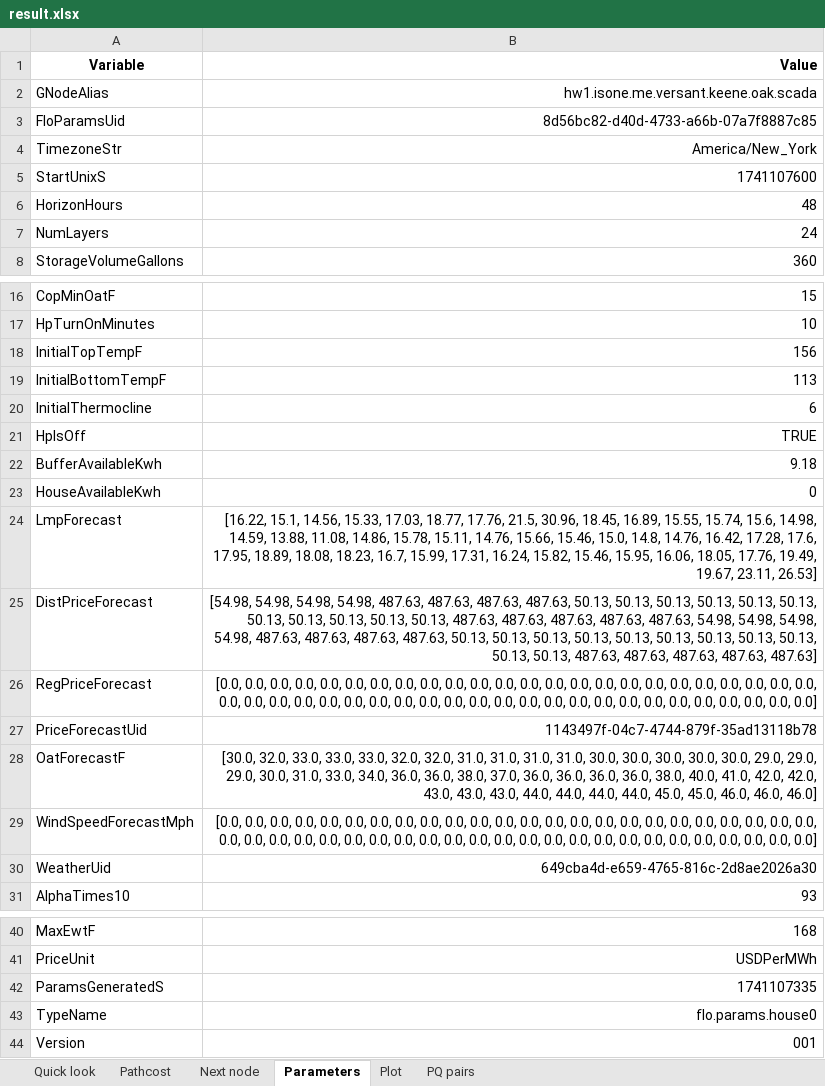
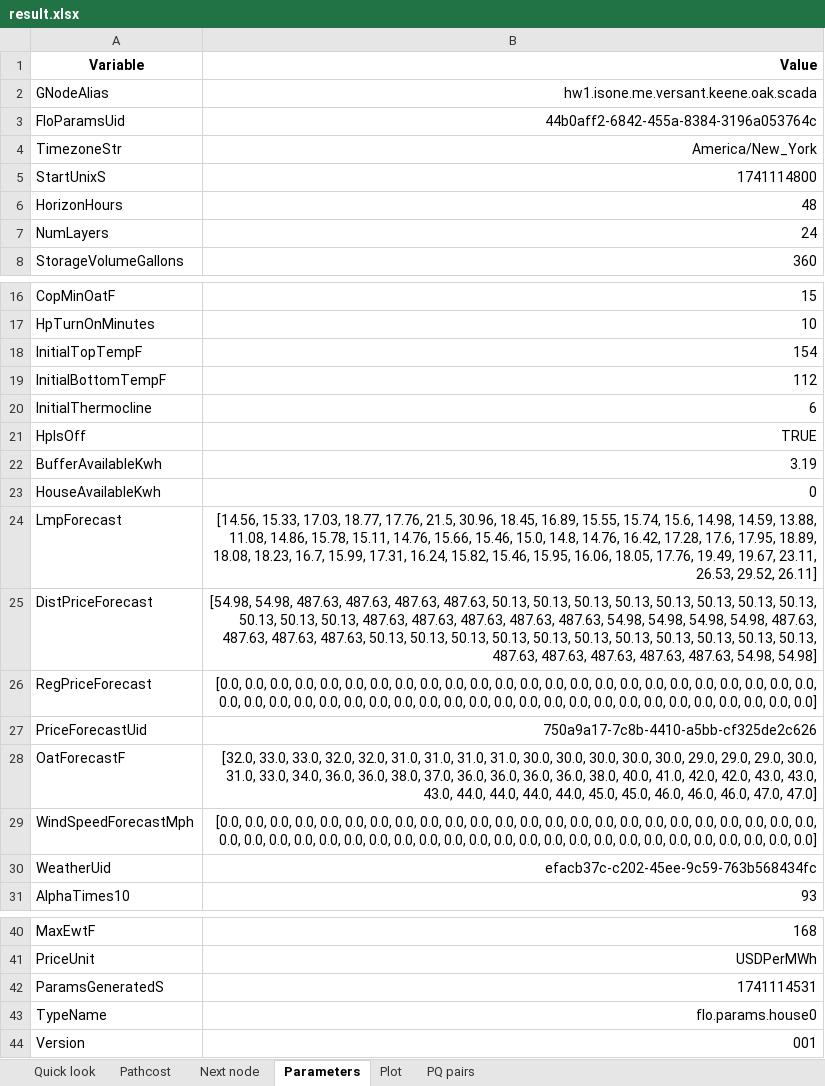
Before and after one commit to thegridelectric/visualizer, an Excel workbook: result.xlsx, sheet Parameters, drawn as a sheet; only a part is shown, gaps mark what is left out; values as stored, in another font and other column widths than the file's, no borders; the diff names each change by its address in the sheet, - before the commit and + after, or states it on an @@ line.

```diff
--- a/result.xlsx (sheet Parameters)
+++ b/result.xlsx (sheet Parameters)
-B3 (Value): 8d56bc82-d40d-4733-a66b-07a7f8887c85
+B3 (Value): 44b0aff2-6842-455a-8384-3196a053764c
-B5 (Value): 1741107600
+B5 (Value): 1741114800
-B18 (Value): 156
+B18 (Value): 154
-B19 (Value): 113
+B19 (Value): 112
-B22 (Value): 9.18
+B22 (Value): 3.19
-B24 (Value): [16.22, 15.1, 14.56, 15.33, 17.03, 18.77, 17.76, 21.5, 30.96, 18.45, 16.89, 15.55, 15.74, 15.6, 14.98, 14.59, 13.88, 11.08, 14.86, 15.78, 15.11, 14.76, 15.66, 15.46, 15.0, 14.8, 14.76, 16.42, 17.28, 17.6, 17.95, 18.89, 18.08, 18.23, 16.7, 15.99, 17.31, 16.24, 15.82, 15.46, 15.95, 16.06, 18.05, 17.76, 19.49, 19.67, 23.11, 26.53]
+B24 (Value): [14.56, 15.33, 17.03, 18.77, 17.76, 21.5, 30.96, 18.45, 16.89, 15.55, 15.74, 15.6, 14.98, 14.59, 13.88, 11.08, 14.86, 15.78, 15.11, 14.76, 15.66, 15.46, 15.0, 14.8, 14.76, 16.42, 17.28, 17.6, 17.95, 18.89, 18.08, 18.23, 16.7, 15.99, 17.31, 16.24, 15.82, 15.46, 15.95, 16.06, 18.05, 17.76, 19.49, 19.67, 23.11, 26.53, 29.52, 26.11]
-B25 (Value): [54.98, 54.98, 54.98, 54.98, 487.63, 487.63, 487.63, 487.63, 50.13, 50.13, 50.13, 50.13, 50.13, 50.13, 50.13, 50.13, 50.13, 50.13, 50.13, 487.63, 487.63, 487.63, 487.63, 487.63, 54.98, 54.98, 54.98, 54.98, 487.63, 487.63, 487.63, 487.63, 50.13, 50.13, 50.13, 50.13, 50.13, 50.13, 50.13, 50.13, 50.13, 50.13, 50.13, 487.63, 487.63, 487.63, 487.63, 487.63]
+B25 (Value): [54.98, 54.98, 487.63, 487.63, 487.63, 487.63, 50.13, 50.13, 50.13, 50.13, 50.13, 50.13, 50.13, 50.13, 50.13, 50.13, 50.13, 487.63, 487.63, 487.63, 487.63, 487.63, 54.98, 54.98, 54.98, 54.98, 487.63, 487.63, 487.63, 487.63, 50.13, 50.13, 50.13, 50.13, 50.13, 50.13, 50.13, 50.13, 50.13, 50.13, 50.13, 487.63, 487.63, 487.63, 487.63, 487.63, 54.98, 54.98]
-B27 (Value): 1143497f-04c7-4744-879f-35ad13118b78
+B27 (Value): 750a9a17-7c8b-4410-a5bb-cf325de2c626
-B28 (Value): [30.0, 32.0, 33.0, 33.0, 33.0, 32.0, 32.0, 31.0, 31.0, 31.0, 31.0, 30.0, 30.0, 30.0, 30.0, 30.0, 29.0, 29.0, 29.0, 30.0, 31.0, 33.0, 34.0, 36.0, 36.0, 38.0, 37.0, 36.0, 36.0, 36.0, 36.0, 38.0, 40.0, 41.0, 42.0, 42.0, 43.0, 43.0, 43.0, 44.0, 44.0, 44.0, 44.0, 45.0, 45.0, 46.0, 46.0, 46.0]
+B28 (Value): [32.0, 33.0, 33.0, 32.0, 32.0, 31.0, 31.0, 31.0, 31.0, 30.0, 30.0, 30.0, 30.0, 30.0, 29.0, 29.0, 29.0, 30.0, 31.0, 33.0, 34.0, 36.0, 36.0, 38.0, 37.0, 36.0, 36.0, 36.0, 36.0, 38.0, 40.0, 41.0, 42.0, 42.0, 43.0, 43.0, 43.0, 44.0, 44.0, 44.0, 44.0, 45.0, 45.0, 46.0, 46.0, 46.0, 47.0, 47.0]
-B30 (Value): 649cba4d-e659-4765-816c-2d8ae2026a30
+B30 (Value): efacb37c-c202-45ee-9c59-763b568434fc
-B42 (Value): 1741107335
+B42 (Value): 1741114531
```
Also changed, not shown: sheet Pathcost, sheet Next node, sheet PQ pairs, charts or pictures, 14 other files.
